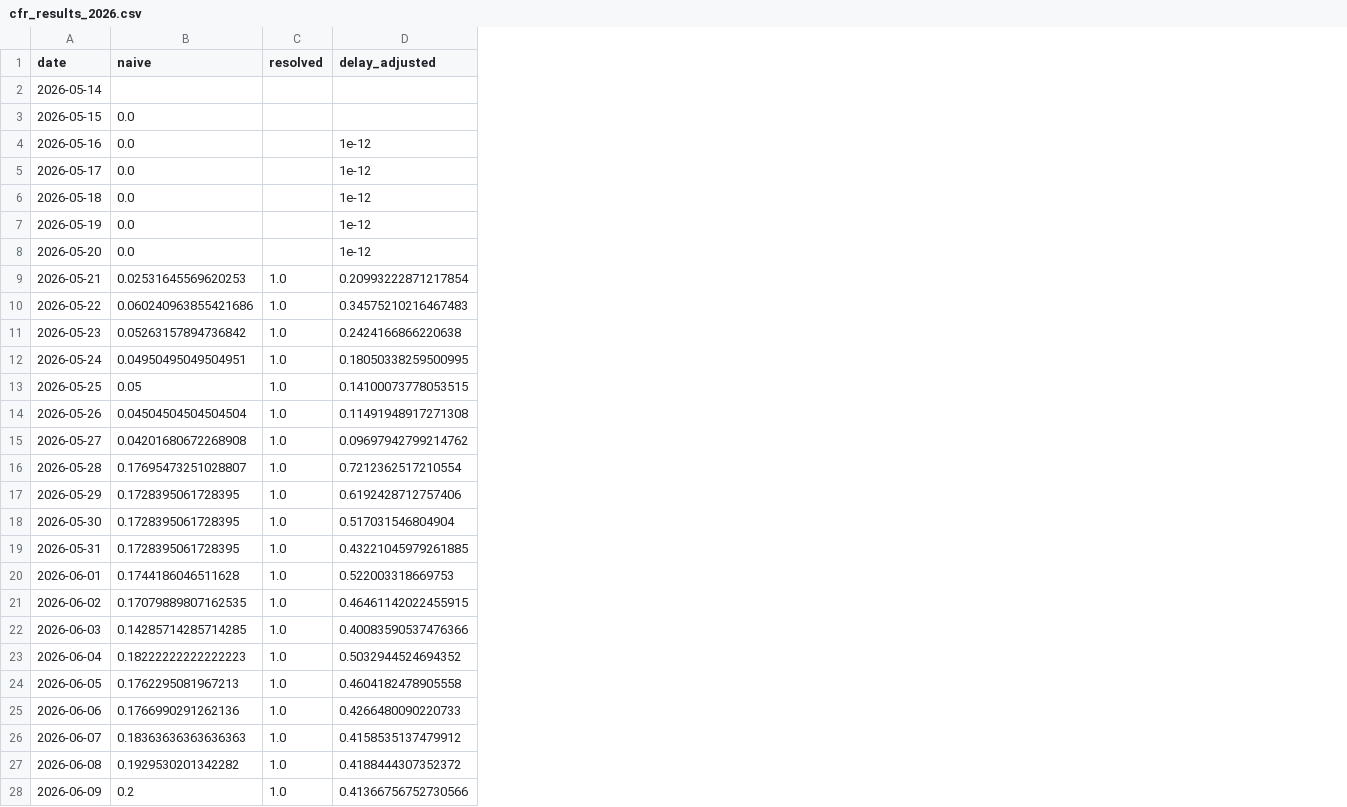
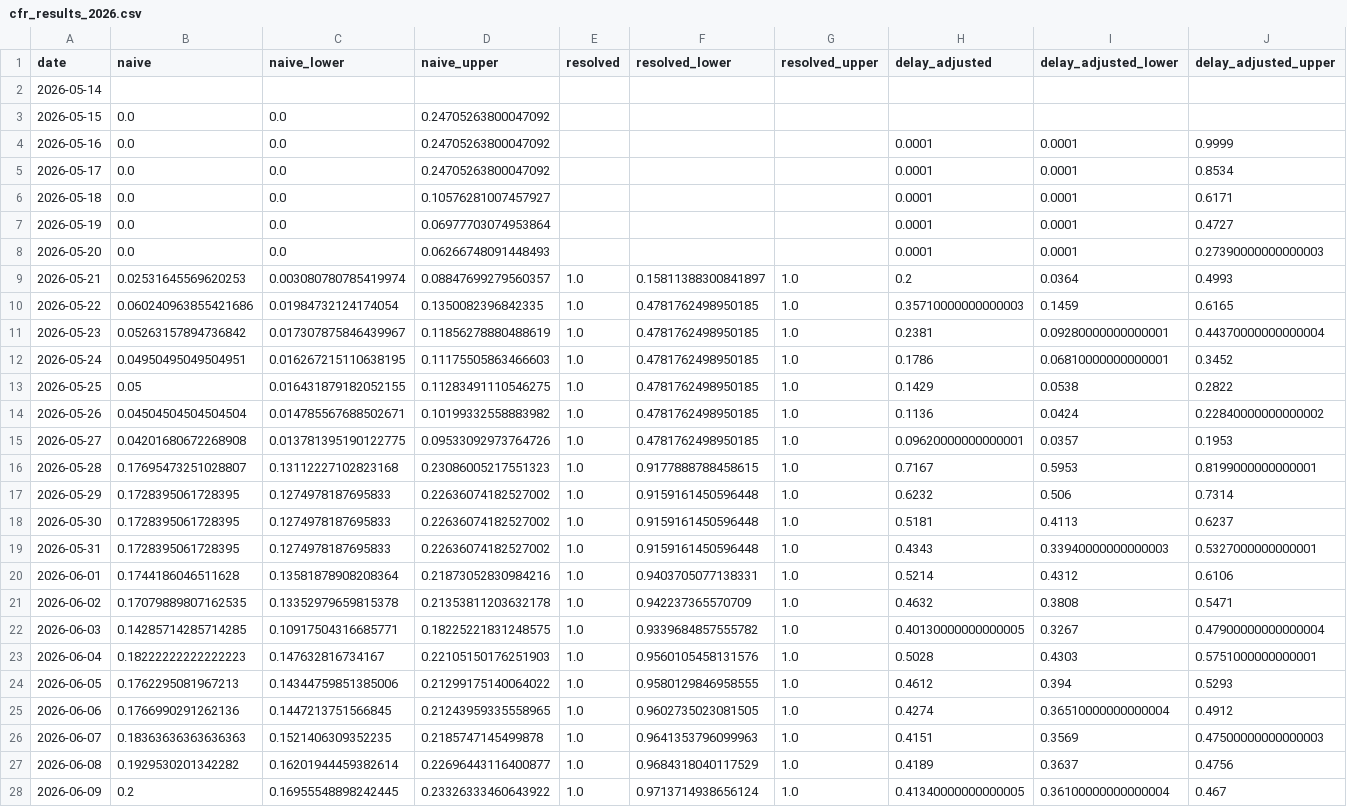
Before and after one commit to sdennett20/Historical-CFR-Estimation, a CSV file: Results/cfr_results_2026.csv, drawn as a sheet; only a part is shown; addresses are those after the commit; the diff covers the shown part only; the diff names each change by its address in the sheet, - before the commit and + after, or states it on an @@ line.

```diff
--- a/Results/cfr_results_2026.csv
+++ b/Results/cfr_results_2026.csv
+column C (naive_lower), rows 3-28: 0.0 | 0.0 | 0.0 | 0.0 | 0.0 | 0.0 | 0.003080780785419974 | 0.01984732124174054 | 0.017307875846439967 | 0.016267215110638195 | 0.016431879182052155 | 0.014785567688502671 | 0.013781395190122775 | 0.13112227102823168 | 0.1274978187695833 | 0.1274978187695833 | 0.1274978187695833 | 0.13581878908208364 | 0.13352979659815378 | 0.10917504316685771 | 0.147632816734167 | 0.14344759851385006 | 0.1447213751566845 | 0.1521406309352235 | 0.16201944459382614 | 0.16955548898242445
+column D (naive_upper), rows 3-28: 0.24705263800047092 | 0.24705263800047092 | 0.24705263800047092 | 0.10576281007457927 | 0.06977703074953864 | 0.06266748091448493 | 0.08847699279560357 | 0.1350082396842335 | 0.11856278880488619 | 0.11175505863466603 | 0.11283491110546275 | 0.10199332558883982 | 0.09533092973764726 | 0.23086005217551323 | 0.22636074182527002 | 0.22636074182527002 | 0.22636074182527002 | 0.21873052830984216 | 0.21353811203632178 | 0.18225221831248575 | 0.22105150176251903 | 0.21299175140064022 | 0.21243959335558965 | 0.2185747145499878 | 0.22696443116400877 | 0.23326333460643922
+column F (resolved_lower), rows 9-28: 0.15811388300841897 | 0.4781762498950185 | 0.4781762498950185 | 0.4781762498950185 | 0.4781762498950185 | 0.4781762498950185 | 0.4781762498950185 | 0.9177888788458615 | 0.9159161450596448 | 0.9159161450596448 | 0.9159161450596448 | 0.9403705077138331 | 0.942237365570709 | 0.9339684857555782 | 0.9560105458131576 | 0.9580129846958555 | 0.9602735023081505 | 0.9641353796099963 | 0.9684318040117529 | 0.9713714938656124
+column G (resolved_upper), rows 9-28: all 1.0
+column I (delay_adjusted_lower), rows 4-28: 0.0001 | 0.0001 | 0.0001 | 0.0001 | 0.0001 | 0.0364 | 0.1459 | 0.09280000000000001 | 0.06810000000000001 | 0.0538 | 0.0424 | 0.0357 | 0.5953 | 0.506 | 0.4113 | 0.33940000000000003 | 0.4312 | 0.3808 | 0.3267 | 0.4303 | 0.394 | 0.36510000000000004 | 0.3569 | 0.3637 | 0.36100000000000004
+column J (delay_adjusted_upper), rows 4-28: 0.9999 | 0.8534 | 0.6171 | 0.4727 | 0.27390000000000003 | 0.4993 | 0.6165 | 0.44370000000000004 | 0.3452 | 0.2822 | 0.22840000000000002 | 0.1953 | 0.8199000000000001 | 0.7314 | 0.6237 | 0.5327000000000001 | 0.6106 | 0.5471 | 0.47900000000000004 | 0.5751000000000001 | 0.5293 | 0.4912 | 0.47500000000000003 | 0.4756 | 0.467
-H4:H8 (delay_adjusted): 1e-12
+H4:H8 (delay_adjusted): 0.0001
-H9 (delay_adjusted): 0.20993222871217854
+H9 (delay_adjusted): 0.2
-H10 (delay_adjusted): 0.34575210216467483
+H10 (delay_adjusted): 0.35710000000000003
-H11 (delay_adjusted): 0.2424166866220638
+H11 (delay_adjusted): 0.2381
-H12 (delay_adjusted): 0.18050338259500995
+H12 (delay_adjusted): 0.1786
-H13 (delay_adjusted): 0.14100073778053515
+H13 (delay_adjusted): 0.1429
-H14 (delay_adjusted): 0.11491948917271308
+H14 (delay_adjusted): 0.1136
-H15 (delay_adjusted): 0.09697942799214762
+H15 (delay_adjusted): 0.09620000000000001
-H16 (delay_adjusted): 0.7212362517210554
+H16 (delay_adjusted): 0.7167
-H17 (delay_adjusted): 0.6192428712757406
+H17 (delay_adjusted): 0.6232
-H18 (delay_adjusted): 0.517031546804904
+H18 (delay_adjusted): 0.5181
-H19 (delay_adjusted): 0.43221045979261885
+H19 (delay_adjusted): 0.4343
-H20 (delay_adjusted): 0.522003318669753
+H20 (delay_adjusted): 0.5214
-H21 (delay_adjusted): 0.46461142022455915
+H21 (delay_adjusted): 0.4632
-H22 (delay_adjusted): 0.40083590537476366
+H22 (delay_adjusted): 0.40130000000000005
-H23 (delay_adjusted): 0.5032944524694352
+H23 (delay_adjusted): 0.5028
-H24 (delay_adjusted): 0.4604182478905558
+H24 (delay_adjusted): 0.4612
-H25 (delay_adjusted): 0.4266480090220733
+H25 (delay_adjusted): 0.4274
-H26 (delay_adjusted): 0.4158535137479912
+H26 (delay_adjusted): 0.4151
-H27 (delay_adjusted): 0.4188444307352372
+H27 (delay_adjusted): 0.4189
-H28 (delay_adjusted): 0.41366756752730566
+H28 (delay_adjusted): 0.41340000000000005
```
Also changed, not shown: 39 edited cells elsewhere in this file, Results/cfr_results_Isiro.csv, Results/cfr_results_Mweka2008.csv, 13 other files.
